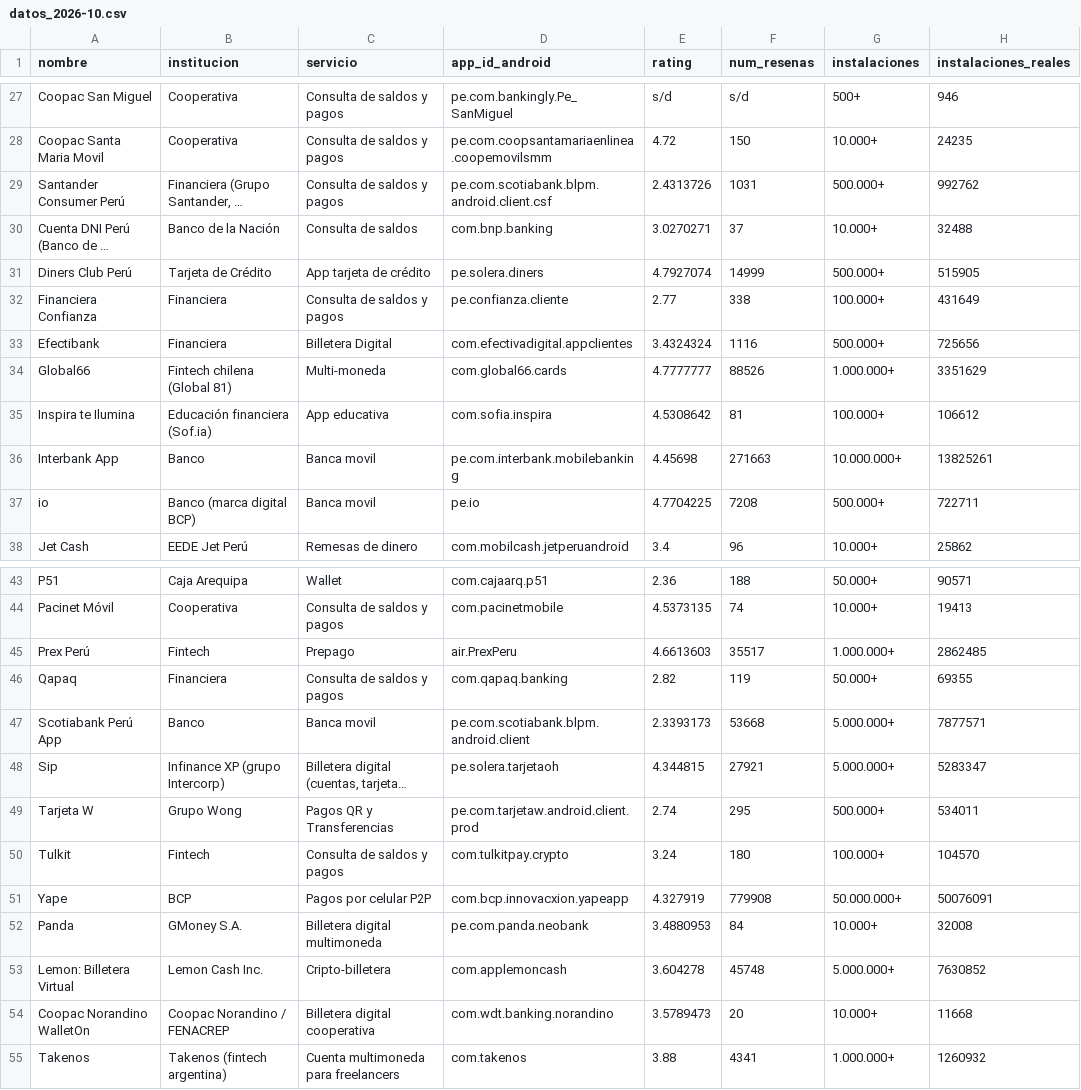
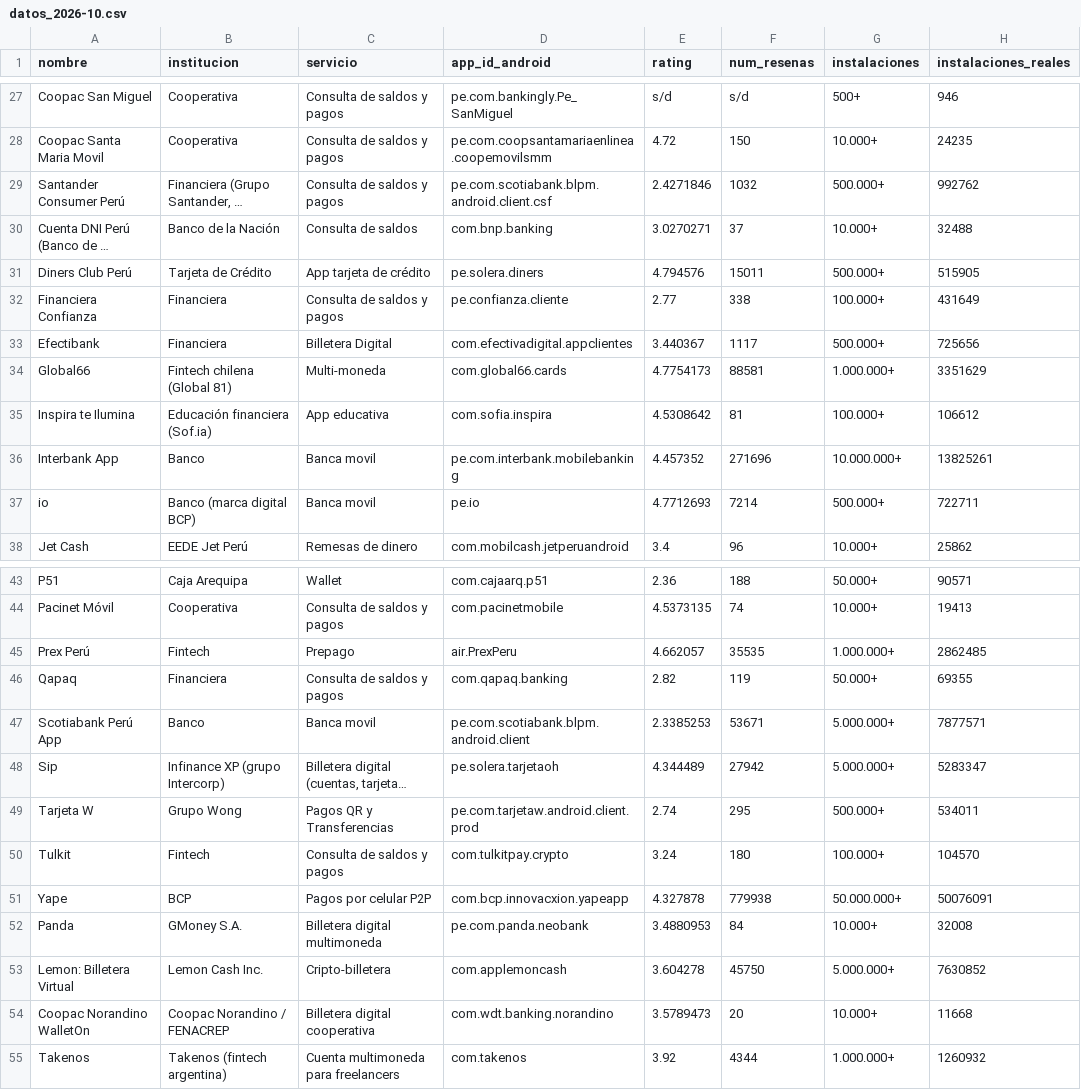
Before and after one commit to LuisBarraganScavino/ranking-billeteras-peru, a CSV file: datos_2026-10.csv, drawn as a sheet; only a part is shown, gaps mark what is left out; long unchanged cells end in …; the diff covers the shown part only; the diff names each change by its address in the sheet, - before the commit and + after, or states it on an @@ line.

```diff
--- a/datos_2026-10.csv
+++ b/datos_2026-10.csv
-E29 (rating): 2.4313726
+E29 (rating): 2.4271846
-F29 (num_resenas): 1031
+F29 (num_resenas): 1032
-E31 (rating): 4.7927074
+E31 (rating): 4.794576
-F31 (num_resenas): 14999
+F31 (num_resenas): 15011
-E33 (rating): 3.4324324
+E33 (rating): 3.440367
-F33 (num_resenas): 1116
+F33 (num_resenas): 1117
-E34 (rating): 4.7777777
+E34 (rating): 4.7754173
-F34 (num_resenas): 88526
+F34 (num_resenas): 88581
-E36 (rating): 4.45698
+E36 (rating): 4.457352
-F36 (num_resenas): 271663
+F36 (num_resenas): 271696
-E37 (rating): 4.7704225
+E37 (rating): 4.7712693
-F37 (num_resenas): 7208
+F37 (num_resenas): 7214
-E45 (rating): 4.6613603
+E45 (rating): 4.662057
-F45 (num_resenas): 35517
+F45 (num_resenas): 35535
-E47 (rating): 2.3393173
+E47 (rating): 2.3385253
-F47 (num_resenas): 53668
+F47 (num_resenas): 53671
-E48 (rating): 4.344815
+E48 (rating): 4.344489
-F48 (num_resenas): 27921
+F48 (num_resenas): 27942
-E51 (rating): 4.327919
+E51 (rating): 4.327878
-F51 (num_resenas): 779908
+F51 (num_resenas): 779938
-F53 (num_resenas): 45748
+F53 (num_resenas): 45750
-E55 (rating): 3.88
+E55 (rating): 3.92
-F55 (num_resenas): 4341
+F55 (num_resenas): 4344
```
Also changed, not shown: 21 edited cells elsewhere in this file, calidad_servicio_2026-10.csv, datos_2026-10_ios.csv.
